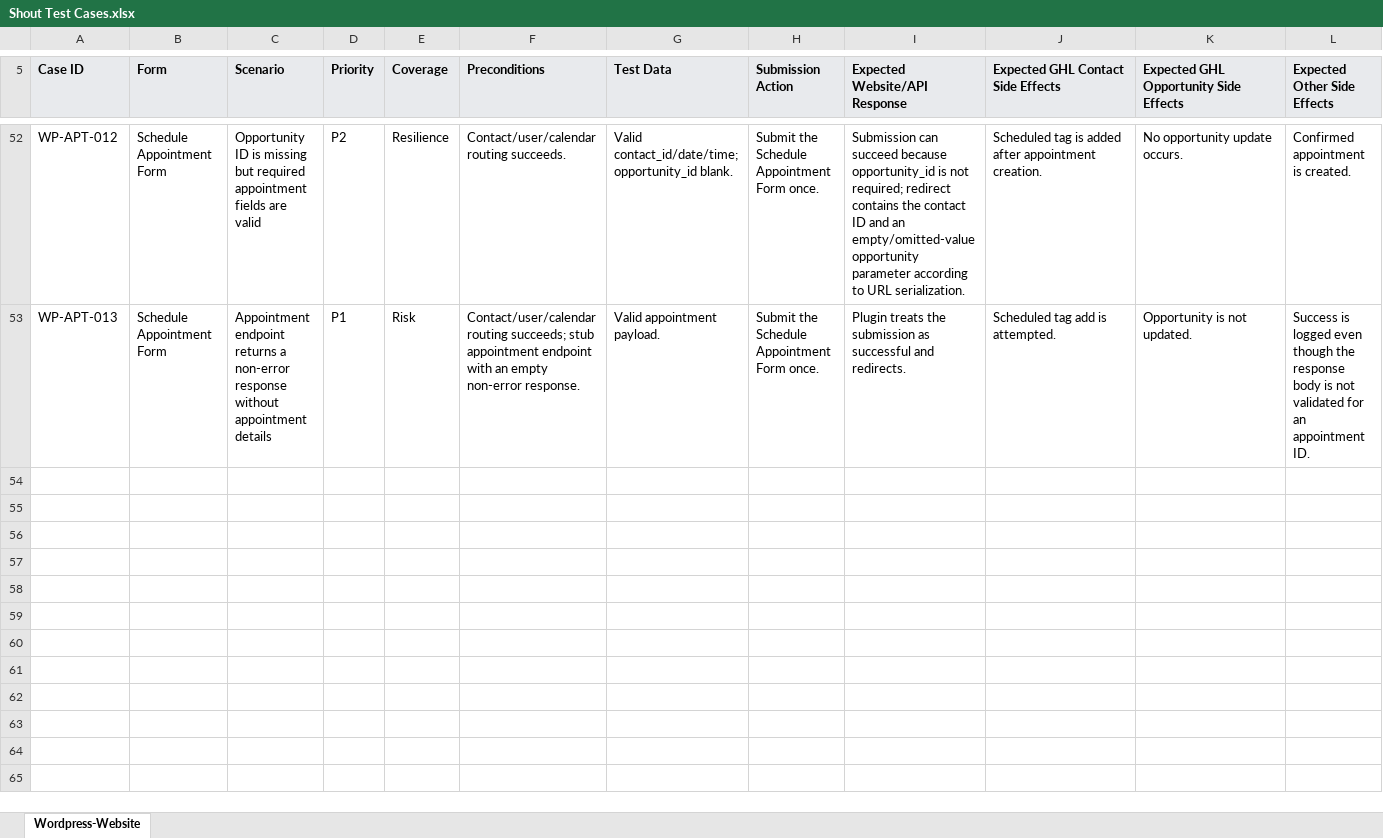
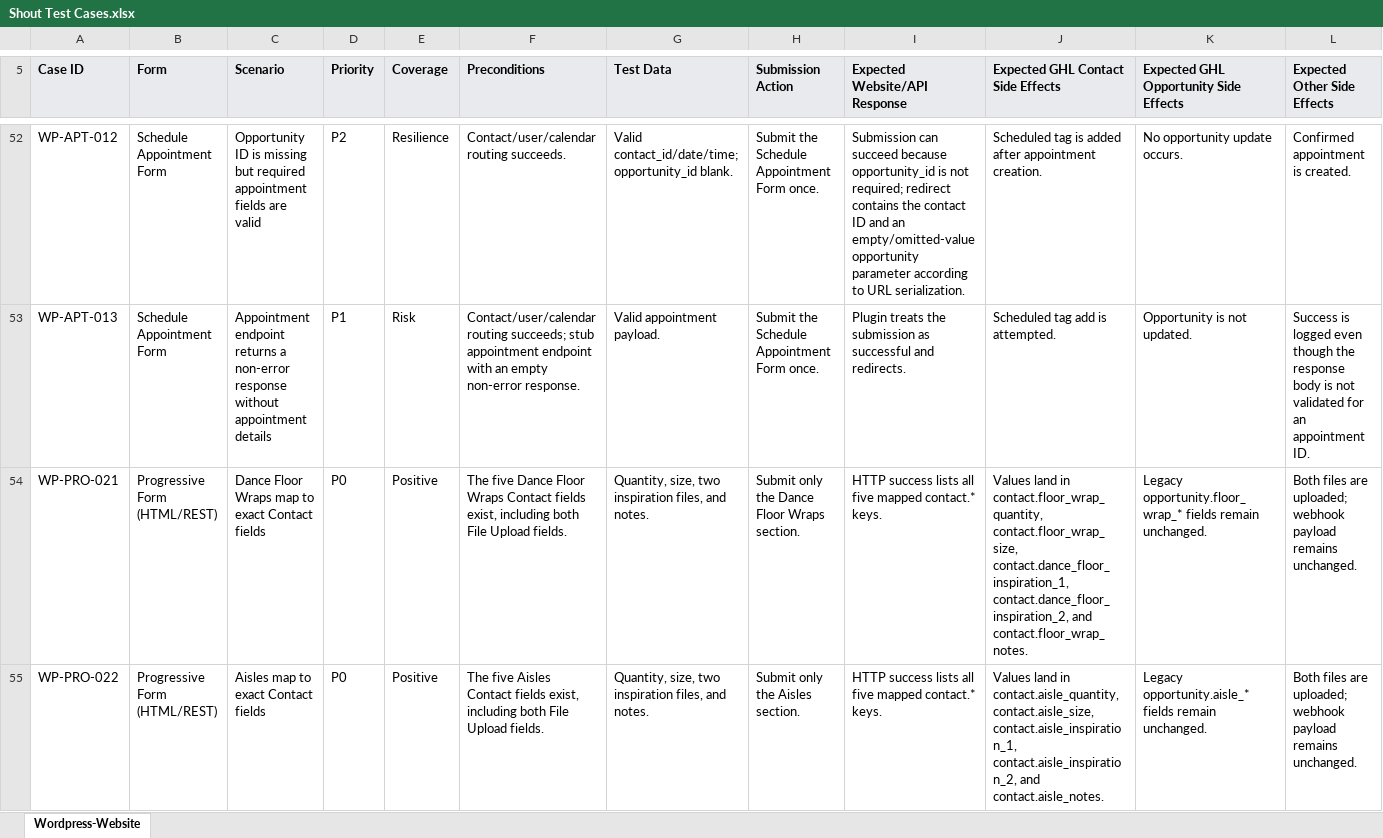
Before and after one commit to GodesQ/ghl-custom-elementor-plugin, an Excel workbook: outputs/shout-test-cases/Shout Test Cases.xlsx, sheet Wordpress-Website, drawn as a sheet; only a part is shown, gaps mark what is left out; values as stored, in another font and other column widths than the file's, no borders; conditional formats and table styles not drawn; rows hold the shown columns only; the diff covers the shown part only; the diff names each change by its address in the sheet, - before the commit and + after, or states it on an @@ line.

Commit message:
Update Shout form submission test cases

```diff
--- a/outputs/shout-test-cases/Shout Test Cases.xlsx (sheet Wordpress-Website)
+++ b/outputs/shout-test-cases/Shout Test Cases.xlsx (sheet Wordpress-Website)
+row 54: WP-PRO-021 | Progressive Form (HTML/REST) | Dance Floor Wraps map to exact Contact fields | P0 | Positive | The five Dance Floor Wraps Contact fields exist, including both File Upload fields. | Quantity, size, two inspiration files, and notes. | Submit only the Dance Floor Wraps section. | HTTP success lists all five mapped contact.* keys. | Values land in contact.floor_wrap_quantity, contact.floor_wrap_size, contact.dance_floor_inspiration_1, contact.dance_floor_inspiration_2, and contact.floor_wrap_notes. | Legacy opportunity.floor_wrap_* fields remain unchanged. | Both files are uploaded; webhook payload remains unchanged.
+row 55: WP-PRO-022 | Progressive Form (HTML/REST) | Aisles map to exact Contact fields | P0 | Positive | The five Aisles Contact fields exist, including both File Upload fields. | Quantity, size, two inspiration files, and notes. | Submit only the Aisles section. | HTTP success lists all five mapped contact.* keys. | Values land in contact.aisle_quantity, contact.aisle_size, contact.aisle_inspiration_1, contact.aisle_inspiration_2, and contact.aisle_notes. | Legacy opportunity.aisle_* fields remain unchanged. | Both files are uploaded; webhook payload remains unchanged.
```
Also changed, not shown: 6 added rows and 76 edited cells elsewhere in this sheet, 5 other files.
